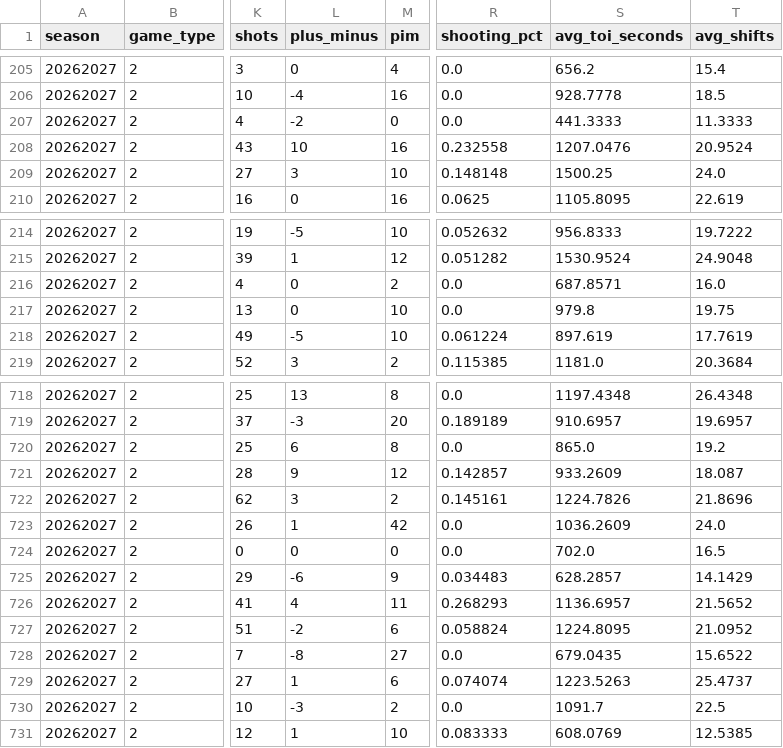
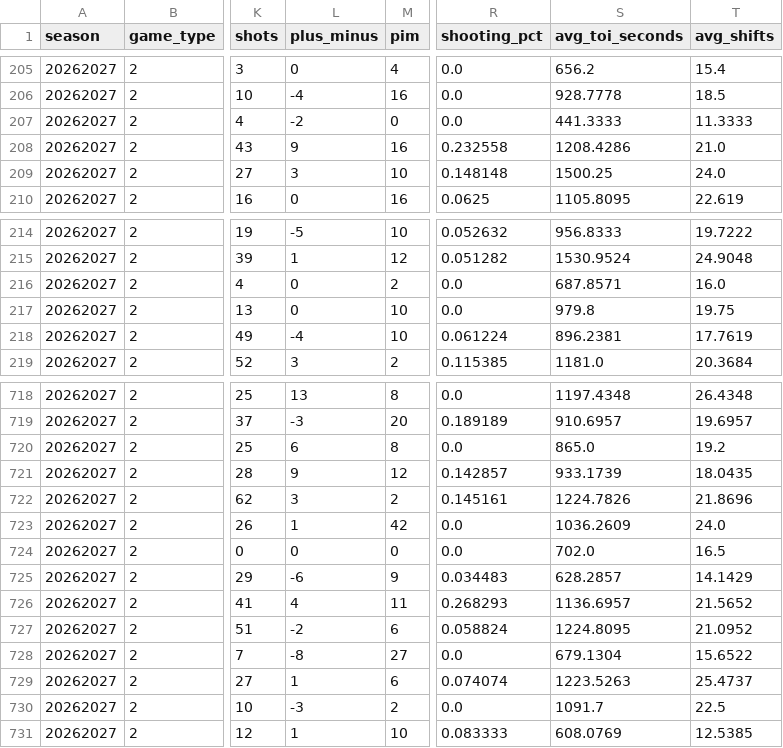
Before and after one commit to decntai1/nhl, a CSV file: data/nhl_2026_player_season_stats.csv, drawn as a sheet; only a part is shown, gaps mark what is left out; the diff names each change by its address in the sheet, - before the commit and + after, or states it on an @@ line.

```diff
--- a/data/nhl_2026_player_season_stats.csv
+++ b/data/nhl_2026_player_season_stats.csv
-L208 (plus_minus): 10
+L208 (plus_minus): 9
-S208 (avg_toi_seconds): 1207.0476
+S208 (avg_toi_seconds): 1208.4286
-T208 (avg_shifts): 20.9524
+T208 (avg_shifts): 21.0
-L218 (plus_minus): -5
+L218 (plus_minus): -4
-S218 (avg_toi_seconds): 897.619
+S218 (avg_toi_seconds): 896.2381
-S721 (avg_toi_seconds): 933.2609
+S721 (avg_toi_seconds): 933.1739
-T721 (avg_shifts): 18.087
+T721 (avg_shifts): 18.0435
-S728 (avg_toi_seconds): 679.0435
+S728 (avg_toi_seconds): 679.1304
```
Also changed, not shown: data/nhl_2026_standings.csv, data/nhl_2026_team_game_stats.csv, 1 other file.
